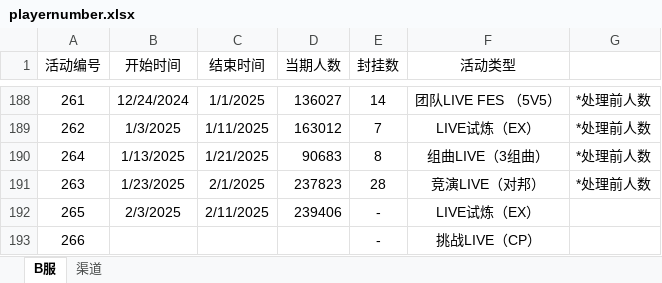
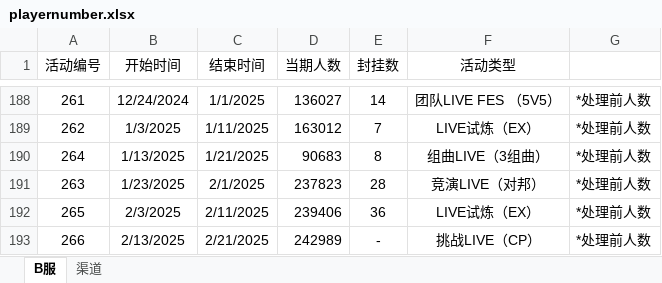
Before and after one commit to Yamamoto-2/tsugu-bangdream-bot, an Excel workbook: backend/config/playernumber.xlsx, sheet B服, drawn as a sheet; only a part is shown, gaps mark what is left out; values as stored, in another font and other column widths than the file's, no borders; the diff names each change by its address in the sheet, - before the commit and + after, or states it on an @@ line.

Commit message:
数据更新（266）

```diff
--- a/backend/config/playernumber.xlsx (sheet B服)
+++ b/backend/config/playernumber.xlsx (sheet B服)
-E192 (封挂数): -
+E192 (封挂数): 36
-G192:G193: (empty)
+G192:G193: *处理前人数
-B193 (开始时间): (empty)
+B193 (开始时间): 2/13/2025
-C193 (结束时间): (empty)
+C193 (结束时间): 2/21/2025
-D193 (当期人数): (empty)
+D193 (当期人数): 242989
```
Also changed, not shown: sheet 渠道.
